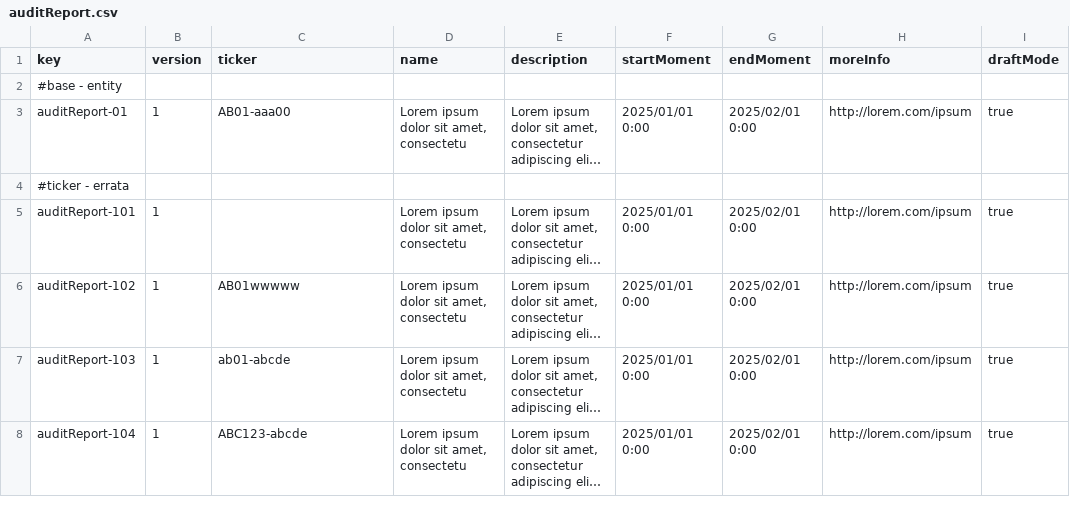
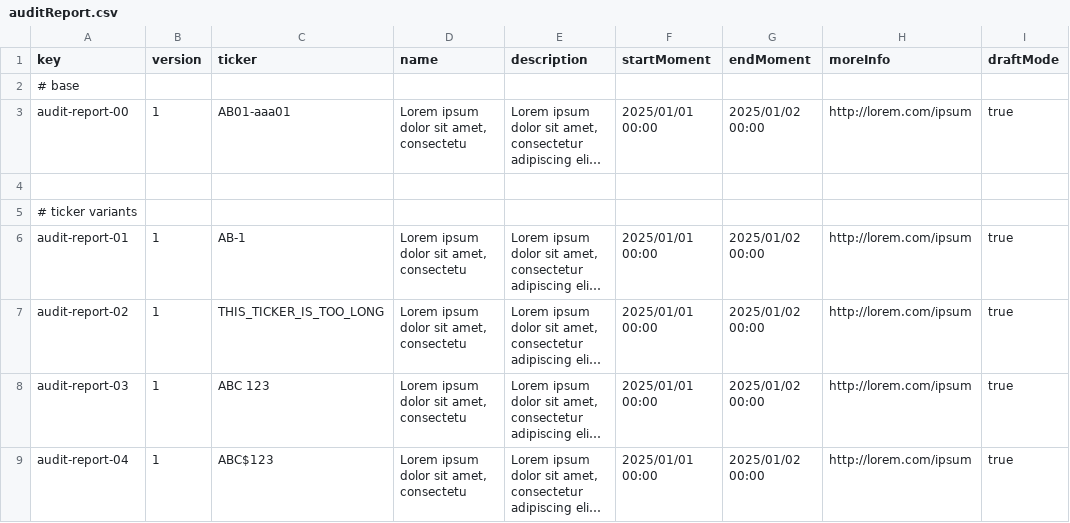
Before and after one commit to aitanavp/Acme-Starters, a CSV file: src/main/resources/WEB-INF/data/errata/batch-01/auditReport.csv, drawn as a sheet; only a part is shown; long unchanged cells end in …; addresses are those after the commit; rows hold the shown columns only; the diff covers the shown part only; the diff names each change by its address in the sheet, - before the commit and + after, or states it on an @@ line.

Commit message:
Fix: more sample data and errata for AuditReport

```diff
--- a/src/main/resources/WEB-INF/data/errata/batch-01/auditReport.csv
+++ b/src/main/resources/WEB-INF/data/errata/batch-01/auditReport.csv
-A2 (key): #base - entity
+A2 (key): # base
-A3 (key): auditReport-01
+A3 (key): audit-report-00
-C3 (ticker): AB01-aaa00
+C3 (ticker): AB01-aaa01
-F3 (startMoment): 2025/01/01 0:00
+F3 (startMoment): 2025/01/01 00:00
-G3 (endMoment): 2025/02/01 0:00
+G3 (endMoment): 2025/01/02 00:00
+row 4: (empty)
-A5 (key): #ticker - errata
+A5 (key): # ticker variants
-A6 (key): auditReport-101
+A6 (key): audit-report-01
-C6 (ticker): (empty)
+C6 (ticker): AB-1
-F6:F9 (startMoment): 2025/01/01 0:00
+F6:F9 (startMoment): 2025/01/01 00:00
-G6:G9 (endMoment): 2025/02/01 0:00
+G6:G9 (endMoment): 2025/01/02 00:00
-A7 (key): auditReport-102
+A7 (key): audit-report-02
-C7 (ticker): AB01wwwww
+C7 (ticker): THIS_TICKER_IS_TOO_LONG
-A8 (key): auditReport-103
+A8 (key): audit-report-03
-C8 (ticker): ab01-abcde
+C8 (ticker): ABC 123
-A9 (key): auditReport-104
+A9 (key): audit-report-04
-C9 (ticker): ABC123-abcde
+C9 (ticker): ABC$123
```
Also changed, not shown: 20 added rows, 1 removed row and 74 edited cells elsewhere in this file, src/main/resources/WEB-INF/data/errata/batch-01/auditSection.csv, src/main/resources/WEB-INF/data/errata/batch-01/user-account.csv, 3 other files.
